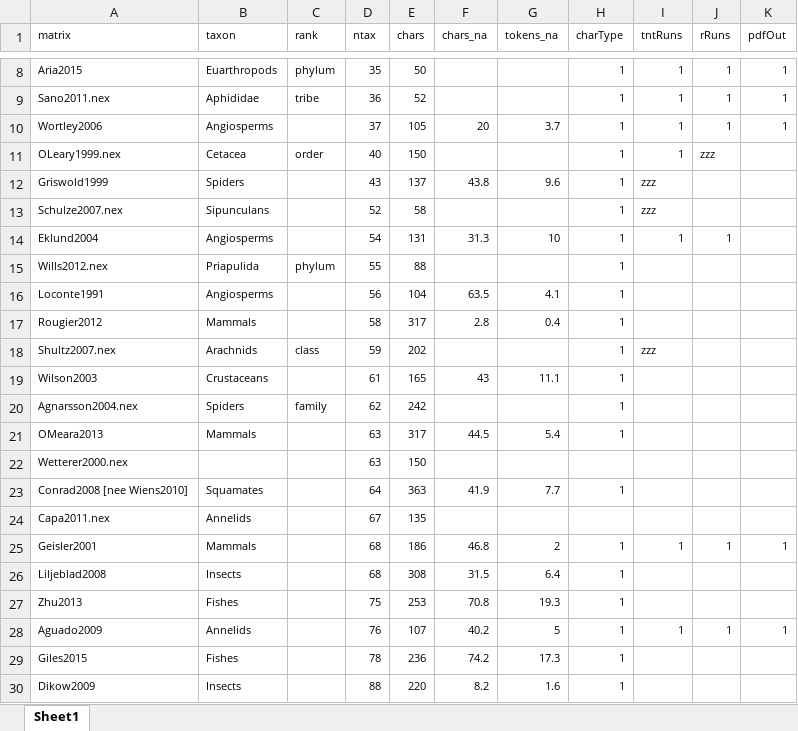
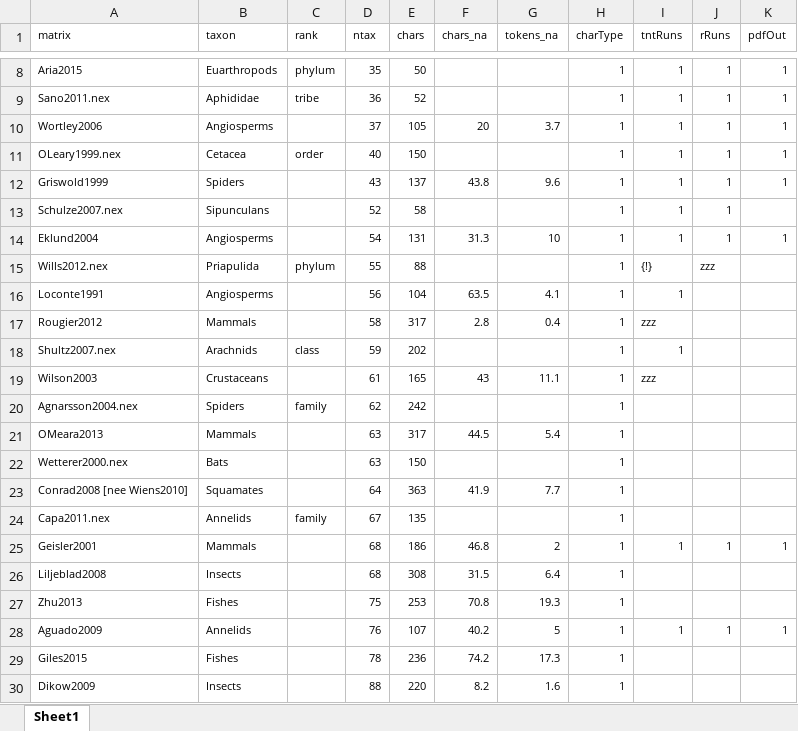
Before and after one commit to ms609/ExploreInapplicable, an Excel workbook: matrix_progress.xlsx, sheet Sheet1, drawn as a sheet; only a part is shown, gaps mark what is left out; values as stored, in another font and other column widths than the file's, no borders; conditional formats not drawn; the diff names each change by its address in the sheet, - before the commit and + after, or states it on an @@ line.

```diff
--- a/matrix_progress.xlsx (sheet Sheet1)
+++ b/matrix_progress.xlsx (sheet Sheet1)
-J11 (rRuns): zzz
+J11 (rRuns): 1
-K11:K12 (pdfOut): (empty)
+K11:K12 (pdfOut): 1
-I12:I13 (tntRuns): zzz
+I12:I13 (tntRuns): 1
-J12:J13 (rRuns): (empty)
+J12:J13 (rRuns): 1
-K14 (pdfOut): (empty)
+K14 (pdfOut): 1
-I15 (tntRuns): (empty)
+I15 (tntRuns): {!}
-J15 (rRuns): (empty)
+J15 (rRuns): zzz
-I16 (tntRuns): (empty)
+I16 (tntRuns): 1
-I17 (tntRuns): (empty)
+I17 (tntRuns): zzz
-I18 (tntRuns): zzz
+I18 (tntRuns): 1
-I19 (tntRuns): (empty)
+I19 (tntRuns): zzz
-B22 (taxon): (empty)
+B22 (taxon): Bats
-H22 (charType): (empty)
+H22 (charType): 1
-C24 (rank): (empty)
+C24 (rank): family
-H24 (charType): (empty)
+H24 (charType): 1
```
Also changed, not shown: 2 other files.
